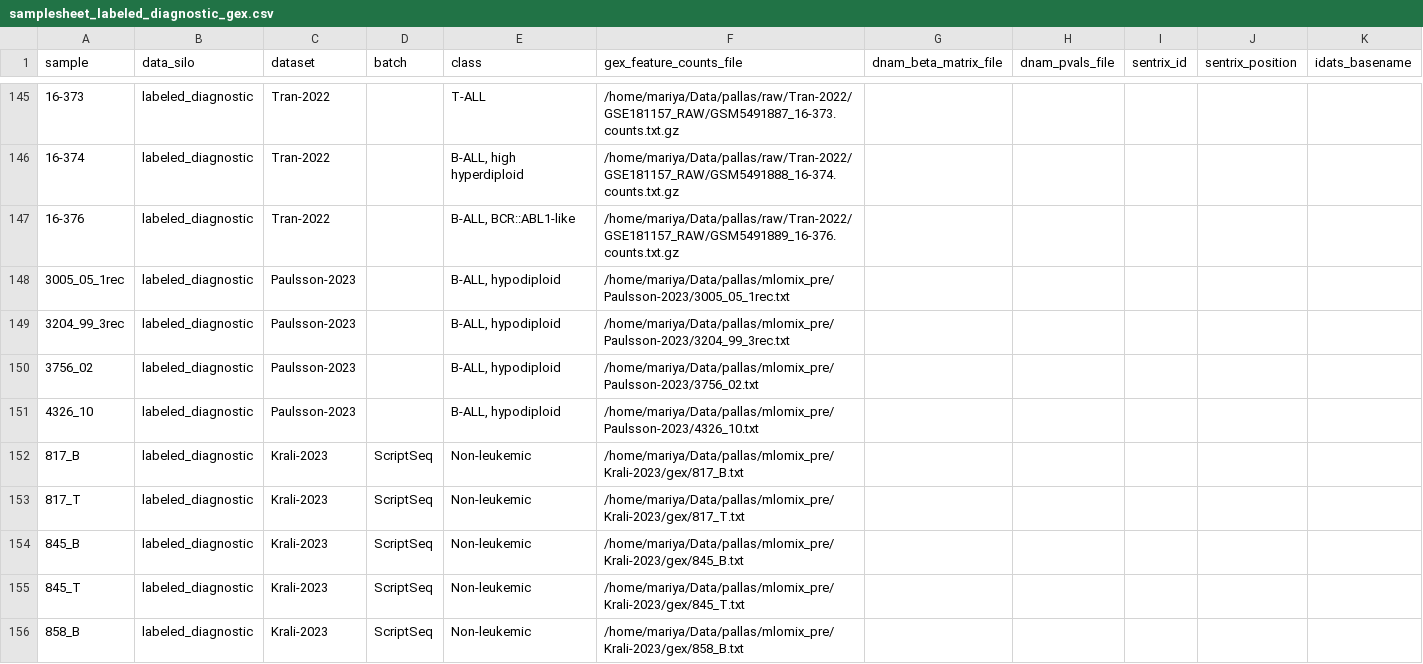
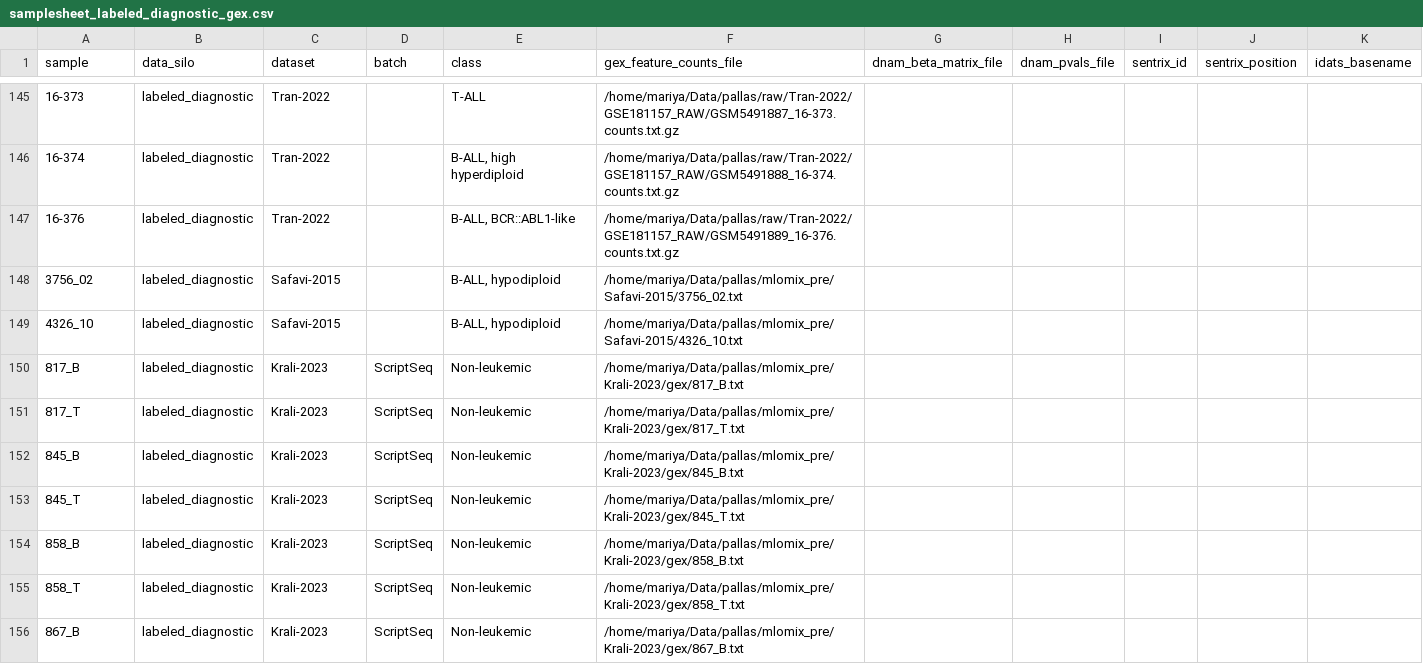
Before and after one commit to Molmed/pallas, a CSV file: preprocessing/mlomix_samplesheets/samplesheet_labeled_diagnostic_gex.csv, drawn as a sheet; only a part is shown, gaps mark what is left out; the shorter side is filled out with more unchanged rows.

```diff
--- a/preprocessing/mlomix_samplesheets/samplesheet_labeled_diagnostic_gex.csv
+++ b/preprocessing/mlomix_samplesheets/samplesheet_labeled_diagnostic_gex.csv
@@ -147,6 +147,4 @@ sample,data_silo,dataset,batch,class,gex_feature_counts_file,dnam_beta_matrix_fi
 16-376,labeled_diagnostic,Tran-2022,,"B-ALL, BCR::ABL1-like",/home/mariya/Data/pallas/raw/Tran-2022/GSE181157_RAW/GSM5491889_16-376.counts.txt.gz,,,,,
-3005_05_1rec,labeled_diagnostic,Paulsson-2023,,"B-ALL, hypodiploid",/home/mariya/Data/pallas/mlomix_pre/Paulsson-2023/3005_05_1rec.txt,,,,,
-3204_99_3rec,labeled_diagnostic,Paulsson-2023,,"B-ALL, hypodiploid",/home/mariya/Data/pallas/mlomix_pre/Paulsson-2023/3204_99_3rec.txt,,,,,
-3756_02,labeled_diagnostic,Paulsson-2023,,"B-ALL, hypodiploid",/home/mariya/Data/pallas/mlomix_pre/Paulsson-2023/3756_02.txt,,,,,
-4326_10,labeled_diagnostic,Paulsson-2023,,"B-ALL, hypodiploid",/home/mariya/Data/pallas/mlomix_pre/Paulsson-2023/4326_10.txt,,,,,
+3756_02,labeled_diagnostic,Safavi-2015,,"B-ALL, hypodiploid",/home/mariya/Data/pallas/mlomix_pre/Safavi-2015/3756_02.txt,,,,,
+4326_10,labeled_diagnostic,Safavi-2015,,"B-ALL, hypodiploid",/home/mariya/Data/pallas/mlomix_pre/Safavi-2015/4326_10.txt,,,,,
 817_B,labeled_diagnostic,Krali-2023,ScriptSeq,Non-leukemic,/home/mariya/Data/pallas/mlomix_pre/Krali-2023/gex/817_B.txt,,,,,
```
Also changed, not shown: preprocessing/mlomix_samplesheets/samplesheet_calibrate_gex.csv, preprocessing/mlomix_samplesheets/samplesheet_misc.csv, 6 other files.
